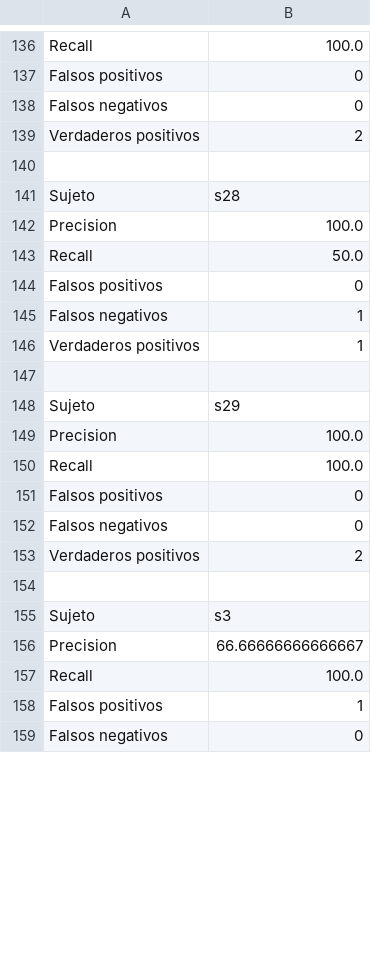
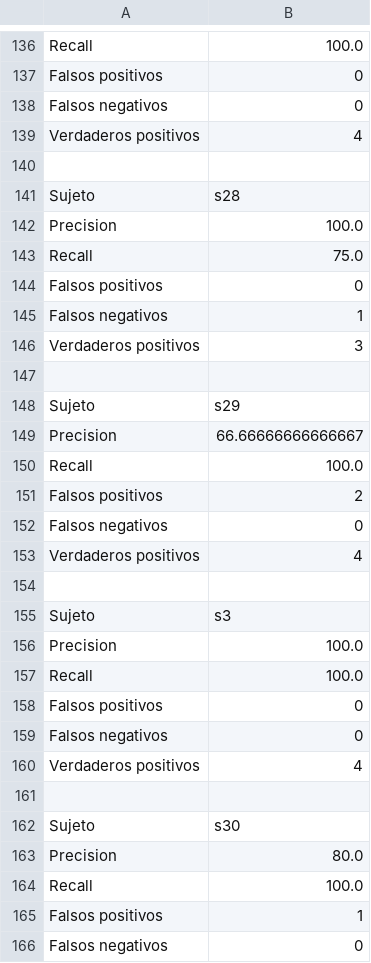
Before and after one commit to Feymus/AutoCaras, a CSV file: datos/pruebas/precision.csv, drawn as a sheet; only a part is shown, gaps mark what is left out; the diff covers the shown part only.

```diff
--- a/datos/pruebas/precision.csv
+++ b/datos/pruebas/precision.csv
@@ -138,3 +138,3 @@ Falsos positivos,0
 Falsos negativos,0
-Verdaderos positivos,2
+Verdaderos positivos,4
 
@@ -142,8 +142,15 @@ Sujeto,s28
 Precision,100.0
-Recall,50.0
+Recall,75.0
 Falsos positivos,0
 Falsos negativos,1
-Verdaderos positivos,1
+Verdaderos positivos,3
 
 Sujeto,s29
+Precision,66.66666666666667
+Recall,100.0
+Falsos positivos,2
+Falsos negativos,0
+Verdaderos positivos,4
+
+Sujeto,s3
 Precision,100.0
@@ -152,6 +159,6 @@ Falsos positivos,0
 Falsos negativos,0
-Verdaderos positivos,2
+Verdaderos positivos,4
 
-Sujeto,s3
-Precision,66.66666666666667
+Sujeto,s30
+Precision,80.0
 Recall,100.0
```
Also changed, not shown: 27 added rows, 29 removed rows, 22 moved rows and 42 edited cells elsewhere in this file, 33 other files.
